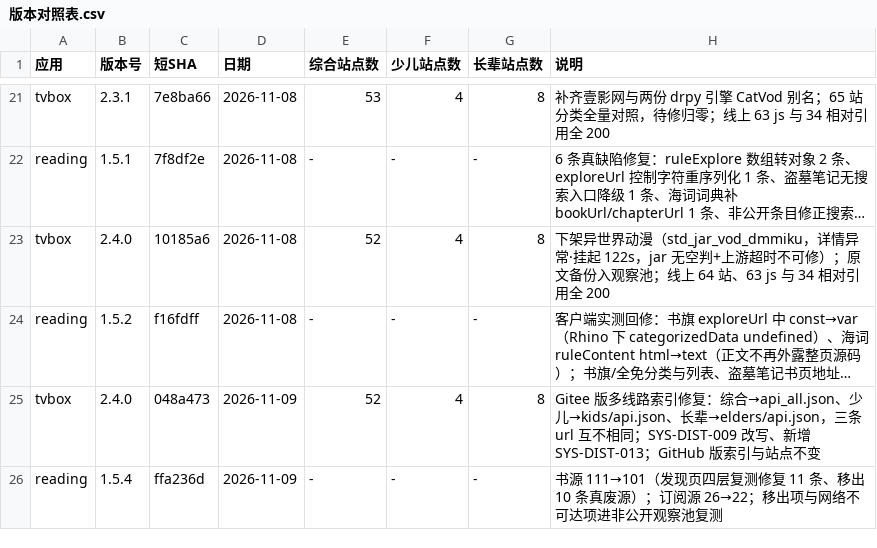
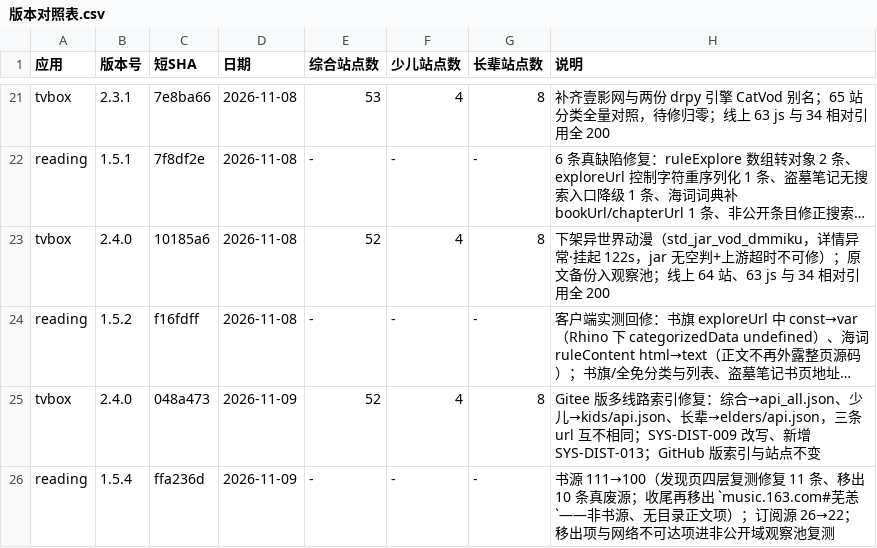
Before and after one commit to SL-learn/SL-Sources, a CSV file: 清单/版本对照表.csv, drawn as a sheet; only a part is shown, gaps mark what is left out; long unchanged cells end in …; the diff names each change by its address in the sheet, - before the commit and + after, or states it on an @@ line.

Commit message:
docs(reading): 公开书源收尾移出后登记 101→100 并补 1.5.2/1.5.4 变更记录
- version.json 计数与分组分布对齐实际成品（100 / 22，📚 小说 72、📖 出版 17、🔍 综合 5、🖼 漫画 4、♻️ 间歇 2）
- 应用清单、版本对照表同步；CHANGELOG-reading 补齐 1.5.2 与 1.5.4 两条（1.5.4 含 music.163.com#芜恙 收尾移出）
- 包清单 md5 重算

```diff
--- a/清单/版本对照表.csv
+++ b/清单/版本对照表.csv
-H26 (说明): 书源 111→101（发现页四层复测修复 11 条、移出 10 条真废源）；订阅源 26→22；移出项与网络不可达项进非公开观察池复…
+H26 (说明): 书源 111→100（发现页四层复测修复 11 条、移出 10 条真废源；收尾再移出 `music.163.com#芜恙`——非书源、无目录正文项）；订阅源 26→22；移出项与网络不可达项进非公开域观察池复…
```
Also changed, not shown: 清单/包清单-reading.csv, 清单/应用清单.csv, 4 other files.
